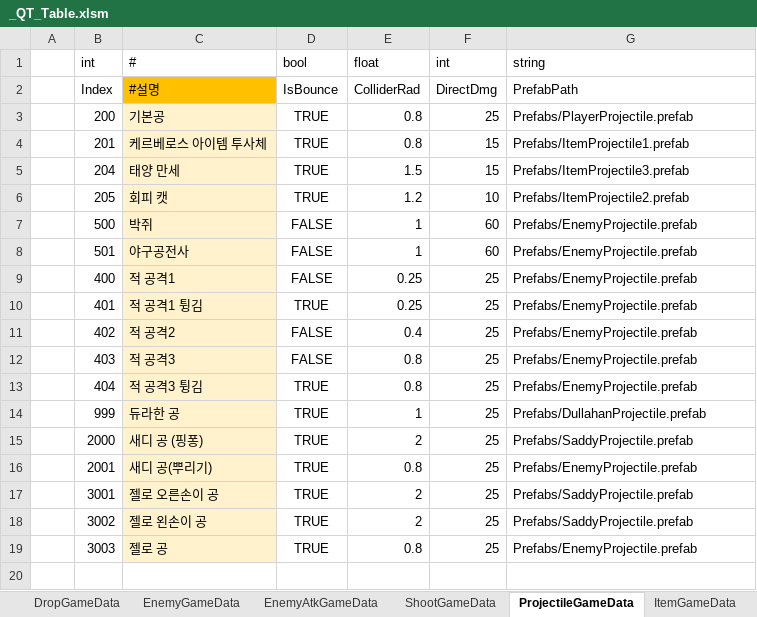
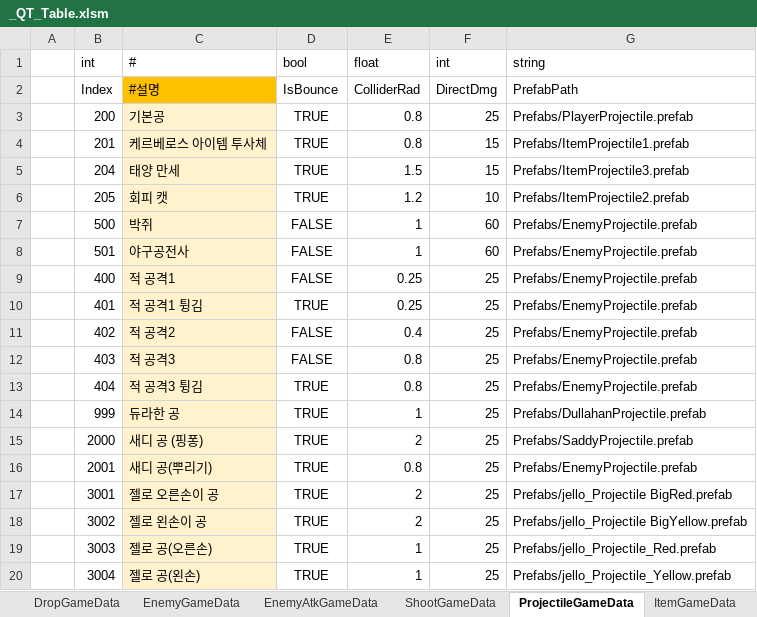
Before and after one commit to Cuty444/QT_Proto, an Excel workbook: _GameData/_QT_Table.xlsm, sheet ProjectileGameData, drawn as a sheet; values as stored, in another font and other column widths than the file's, no borders; table styles not drawn; the diff names each change by its address in the sheet, - before the commit and + after, or states it on an @@ line.

```diff
--- a/_GameData/_QT_Table.xlsm (sheet ProjectileGameData)
+++ b/_GameData/_QT_Table.xlsm (sheet ProjectileGameData)
-G17 (string): Prefabs/SaddyProjectile.prefab
+G17 (string): Prefabs/jello_Projectile BigRed.prefab
-G18 (string): Prefabs/SaddyProjectile.prefab
+G18 (string): Prefabs/jello_Projectile BigYellow.prefab
-C19 (#): 젤로 공
+C19 (#): 젤로 공(오른손)
-E19 (float): 0.8
+E19 (float): 1
-G19 (string): Prefabs/EnemyProjectile.prefab
+G19 (string): Prefabs/jello_Projectile_Red.prefab
+row 20:  | 3004 | 젤로 공(왼손) | TRUE | 1 | 25 | Prefabs/jello_Projectile_Yellow.prefab
```
Also changed, not shown: sheet ShootGameData, 19 other files.
